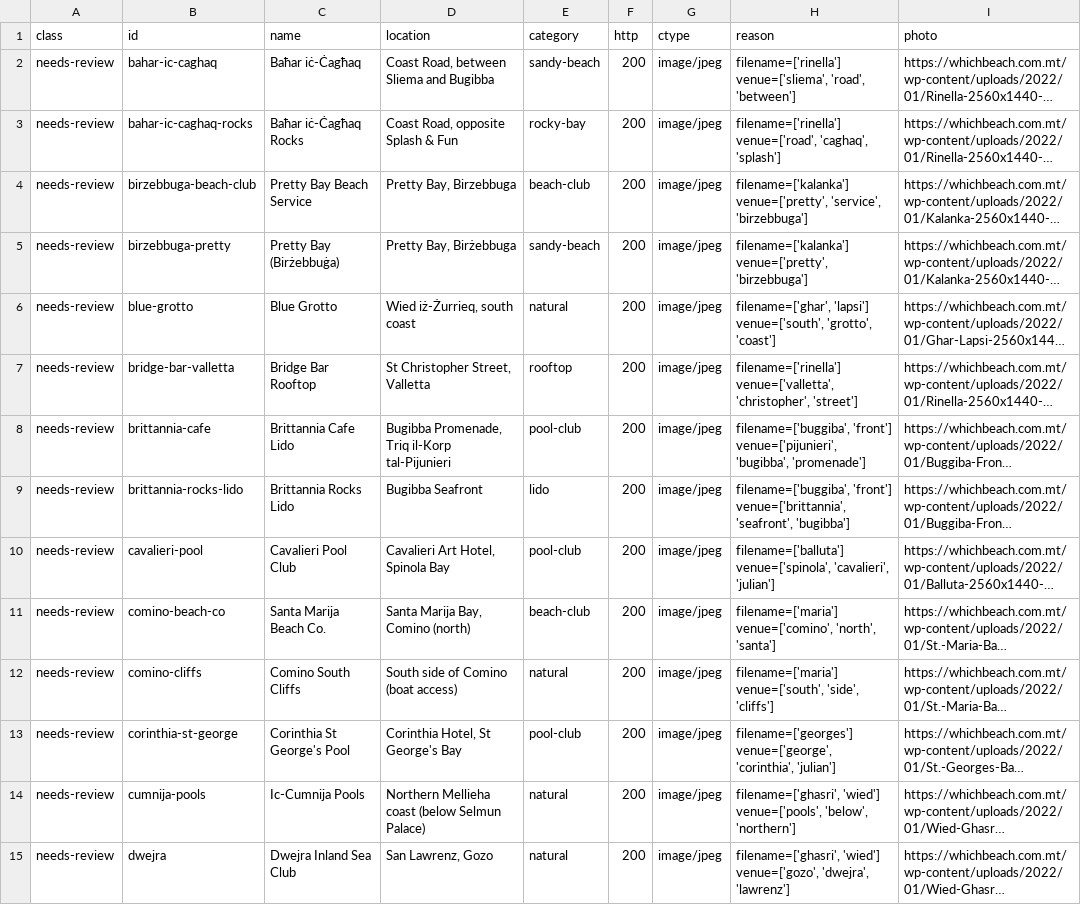
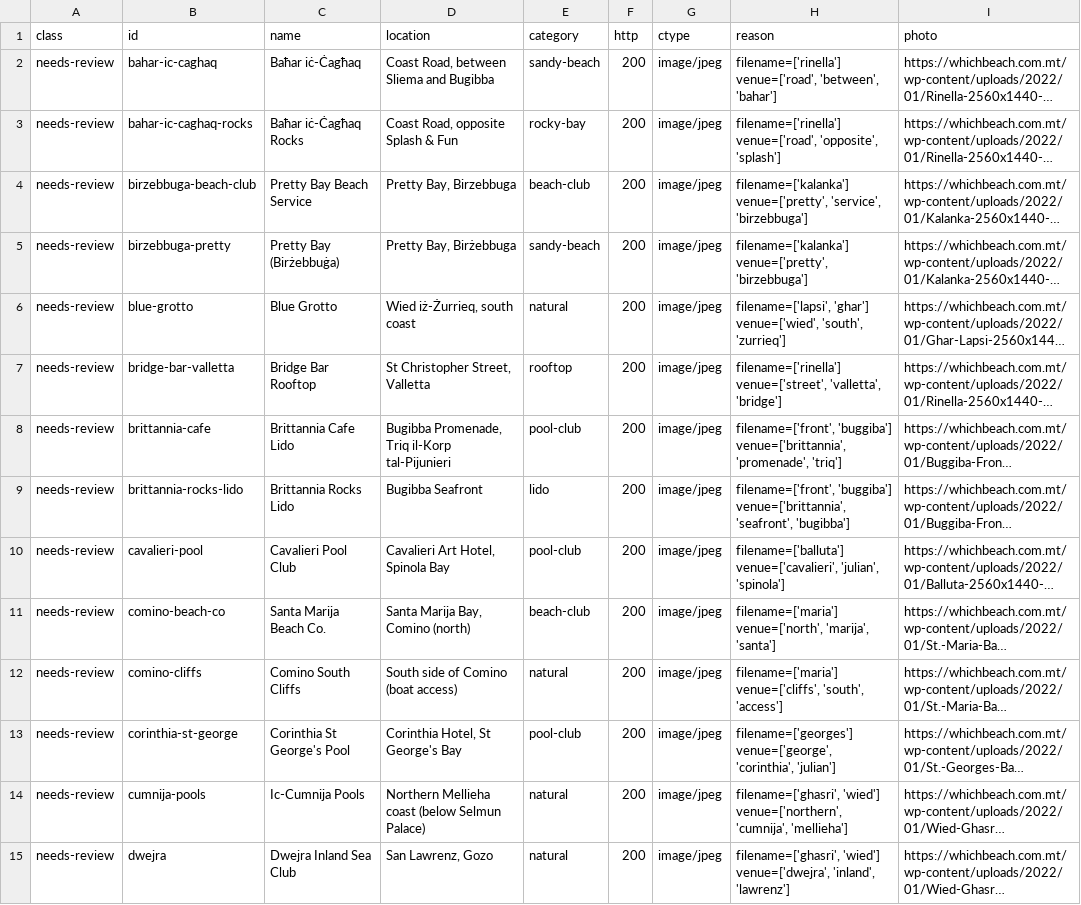
Before and after one commit to rurkmasso/sunspot-mt, a CSV file: data/photo-audit.csv, drawn as a sheet; only a part is shown; long unchanged cells end in …; the diff covers the shown part only; the diff names each change by its address in the sheet, - before the commit and + after, or states it on an @@ line.

```diff
--- a/data/photo-audit.csv
+++ b/data/photo-audit.csv
-H2 (reason): filename=['rinella'] venue=['sliema', 'road', 'between']
+H2 (reason): filename=['rinella'] venue=['road', 'between', 'bahar']
-H3 (reason): filename=['rinella'] venue=['road', 'caghaq', 'splash']
+H3 (reason): filename=['rinella'] venue=['road', 'opposite', 'splash']
-H6 (reason): filename=['ghar', 'lapsi'] venue=['south', 'grotto', 'coast']
+H6 (reason): filename=['lapsi', 'ghar'] venue=['wied', 'south', 'zurrieq']
-H7 (reason): filename=['rinella'] venue=['valletta', 'christopher', 'street']
+H7 (reason): filename=['rinella'] venue=['street', 'valletta', 'bridge']
-H8 (reason): filename=['buggiba', 'front'] venue=['pijunieri', 'bugibba', 'promenade']
+H8 (reason): filename=['front', 'buggiba'] venue=['brittannia', 'promenade', 'triq']
-H9 (reason): filename=['buggiba', 'front'] venue=['brittannia', 'seafront',…
+H9 (reason): filename=['front', 'buggiba'] venue=['brittannia', 'seafront',…
-H10 (reason): filename=['balluta'] venue=['spinola', 'cavalieri', 'julian']
+H10 (reason): filename=['balluta'] venue=['cavalieri', 'julian', 'spinola']
-H11 (reason): filename=['maria'] venue=['comino', 'north', 'santa']
+H11 (reason): filename=['maria'] venue=['north', 'marija', 'santa']
-H12 (reason): filename=['maria'] venue=['south', 'side', 'cliffs']
+H12 (reason): filename=['maria'] venue=['cliffs', 'south', 'access']
-H14 (reason): filename=['ghasri', 'wied'] venue=['pools', 'below', 'northern']
+H14 (reason): filename=['ghasri', 'wied'] venue=['northern', 'cumnija', 'mellieha']
-H15 (reason): filename=['ghasri', 'wied'] venue=['gozo', 'dwejra', 'lawrenz']
+H15 (reason): filename=['ghasri', 'wied'] venue=['dwejra', 'inland', 'lawrenz']
```
Also changed, not shown: 39 edited cells elsewhere in this file, 2 other files.
